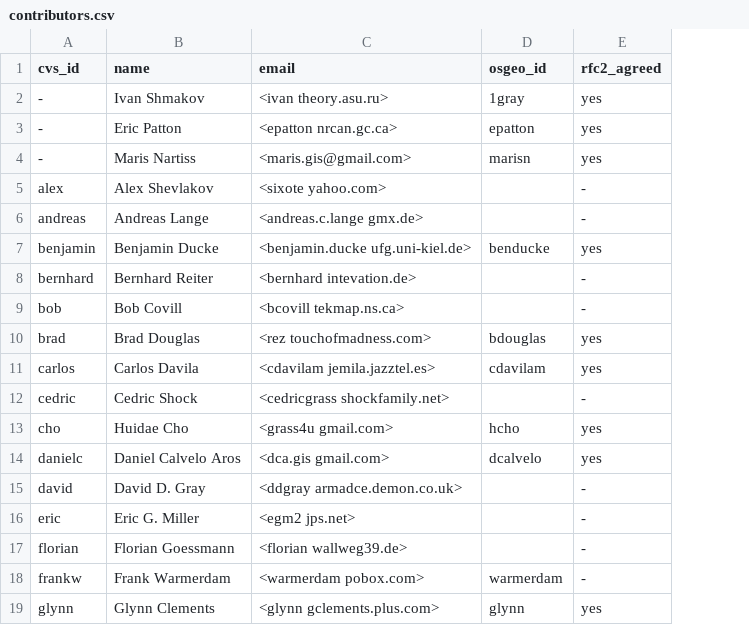
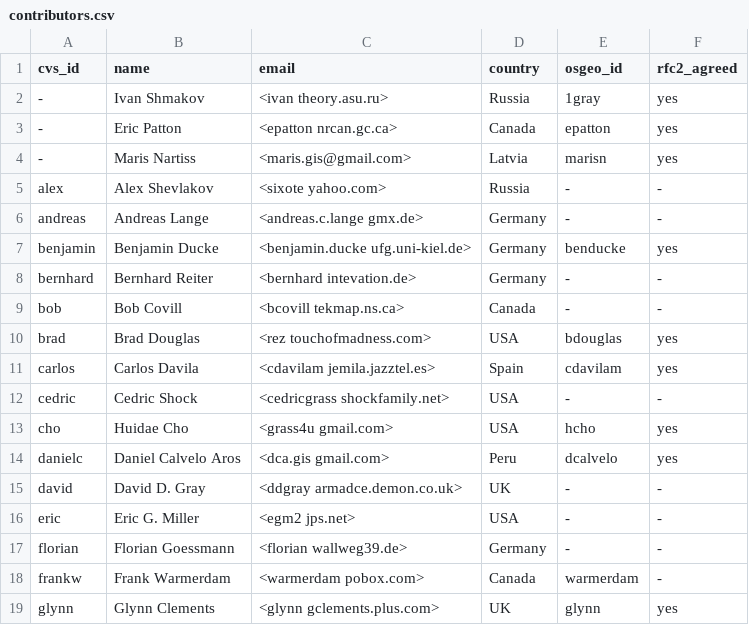
Before and after one commit to OSGeo/grass, a CSV file: contributors.csv, drawn as a sheet; only a part is shown; addresses are those after the commit; the diff covers the shown part only; the diff names each change by its address in the sheet, - before the commit and + after, or states it on an @@ line.

Commit message:
added country column (merge)
git-svn-id: https://svn.osgeo.org/grass/grass/trunk@31299 15284696-431f-4ddb-bdfa-cd5b030d7da7

```diff
--- a/contributors.csv
+++ b/contributors.csv
+column D (country), rows 2-19: Russia | Canada | Latvia | Russia | Germany | Germany | Germany | Canada | USA | Spain | USA | USA | Peru | UK | USA | Germany | Canada | UK
-E5:E6 (osgeo_id): (empty)
+E5:E6 (osgeo_id): -
-E8:E9 (osgeo_id): (empty)
+E8:E9 (osgeo_id): -
-E12 (osgeo_id): (empty)
+E12 (osgeo_id): -
-E15:E17 (osgeo_id): (empty)
+E15:E17 (osgeo_id): -
```
Also changed, not shown: 9 edited cells elsewhere in this file.
